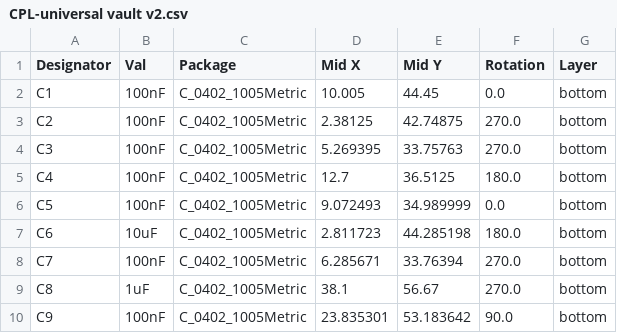
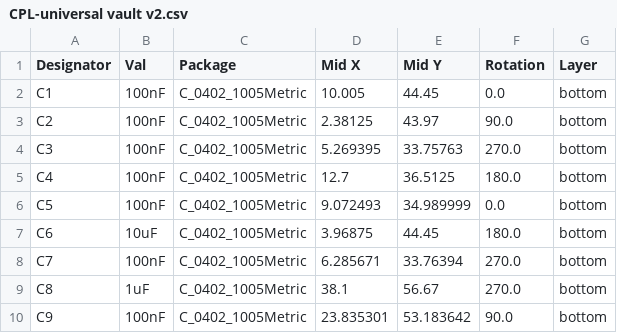
Before and after one commit to calvin-mcd/universal-vault, a CSV file: Production/CPL-universal vault v2.csv, drawn as a sheet; only a part is shown.

```diff
--- a/Production/CPL-universal vault v2.csv
+++ b/Production/CPL-universal vault v2.csv
@@ -2,3 +2,3 @@ Designator,Val,Package,Mid X,Mid Y,Rotation,Layer
 C1,100nF,C_0402_1005Metric,10.005,44.45,0.0,bottom
-C2,100nF,C_0402_1005Metric,2.38125,42.74875,270.0,bottom
+C2,100nF,C_0402_1005Metric,2.38125,43.97,90.0,bottom
 C3,100nF,C_0402_1005Metric,5.269395,33.75763,270.0,bottom
@@ -6,3 +6,3 @@ C4,100nF,C_0402_1005Metric,12.7,36.5125,180.0,bottom
 C5,100nF,C_0402_1005Metric,9.072493,34.989999,0.0,bottom
-C6,10uF,C_0402_1005Metric,2.811723,44.285198,180.0,bottom
+C6,10uF,C_0402_1005Metric,3.96875,44.45,180.0,bottom
 C7,100nF,C_0402_1005Metric,6.285671,33.76394,270.0,bottom
```
Also changed, not shown: Production/BOM-universal vault v2.csv, Project/jlcpcb/production_files/BOM-universal vault v2.csv, 40 other files.
